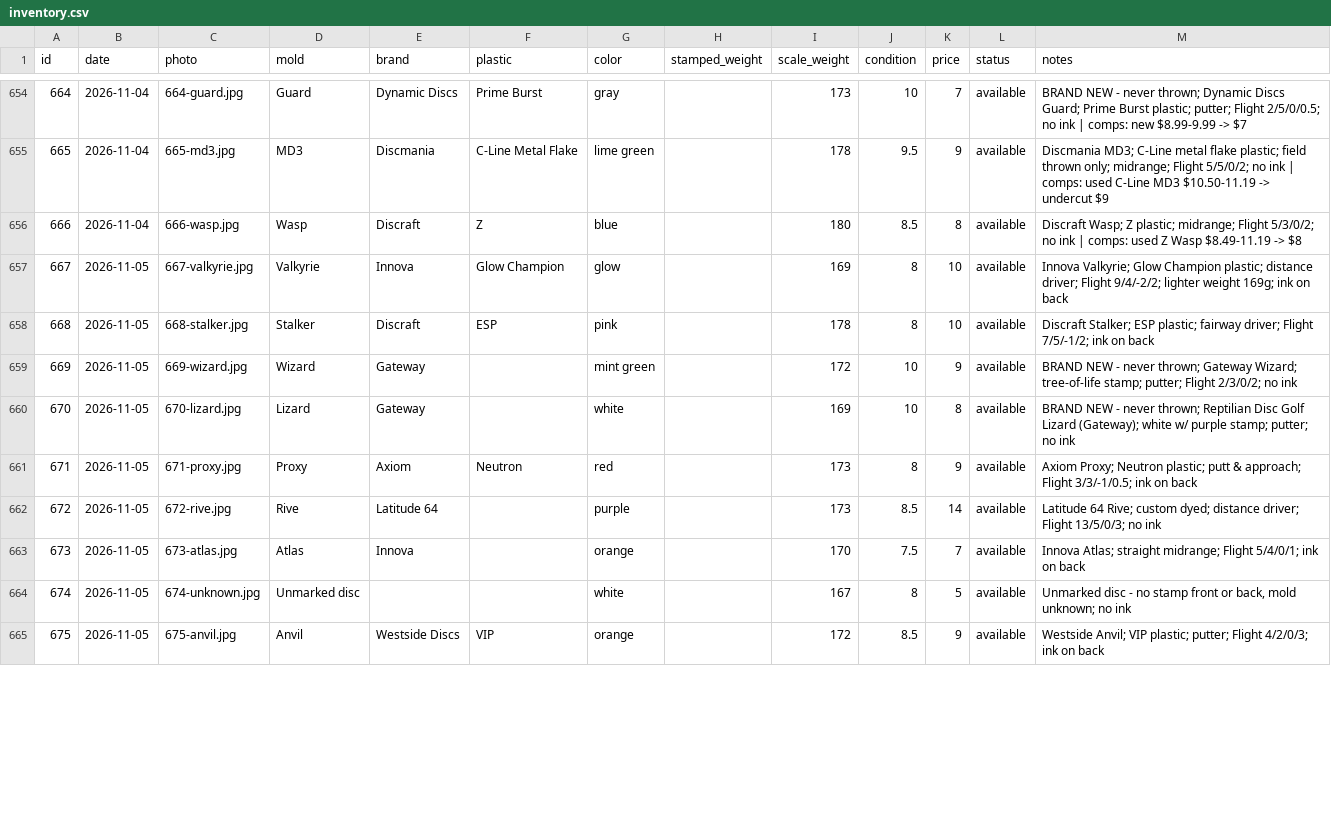
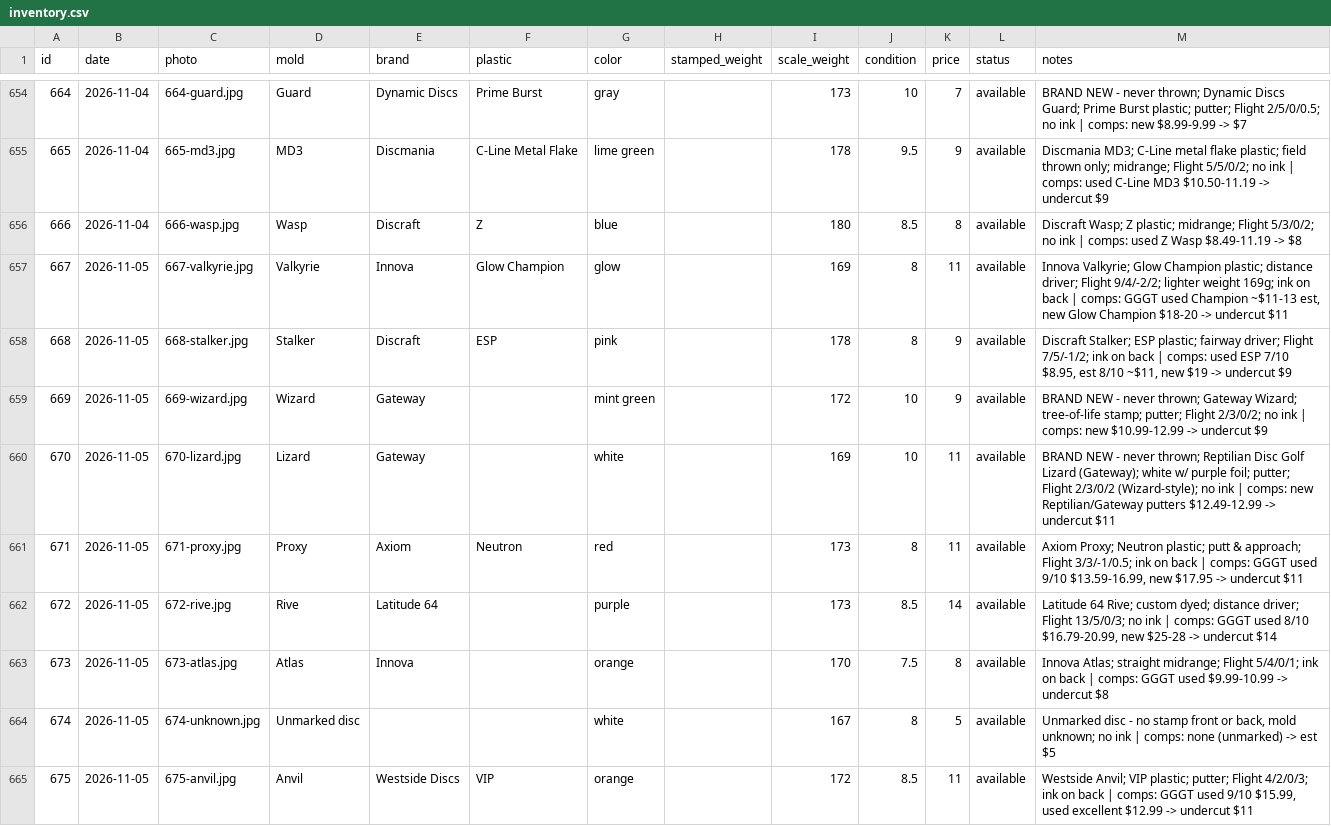
Before and after one commit to summitaiautomations-ui/juddy, a CSV file: disc-pics-data/inventory.csv, drawn as a sheet; only a part is shown, gaps mark what is left out; the diff covers the shown part only.

```diff
--- a/disc-pics-data/inventory.csv
+++ b/disc-pics-data/inventory.csv
@@ -656,10 +656,10 @@
 "666","2026-11-04","666-wasp.jpg","Wasp","Discraft","Z","blue","","180","8.5","8","available","Discraft Wasp; Z plastic; midrange; Flight 5/3/0/2; no ink | comps: used Z Wasp $8.49-11.19 -> $8"
-"667","2026-11-05","667-valkyrie.jpg","Valkyrie","Innova","Glow Champion","glow","","169","8","10","available","Innova Valkyrie; Glow Champion plastic; distance driver; Flight 9/4/-2/2; lighter weight 169g; ink on back"
-"668","2026-11-05","668-stalker.jpg","Stalker","Discraft","ESP","pink","","178","8","10","available","Discraft Stalker; ESP plastic; fairway driver; Flight 7/5/-1/2; ink on back"
-"669","2026-11-05","669-wizard.jpg","Wizard","Gateway","","mint green","","172","10","9","available","BRAND NEW - never thrown; Gateway Wizard; tree-of-life stamp; putter; Flight 2/3/0/2; no ink"
-"670","2026-11-05","670-lizard.jpg","Lizard","Gateway","","white","","169","10","8","available","BRAND NEW - never thrown; Reptilian Disc Golf Lizard (Gateway); white w/ purple stamp; putter; no ink"
-"671","2026-11-05","671-proxy.jpg","Proxy","Axiom","Neutron","red","","173","8","9","available","Axiom Proxy; Neutron plastic; putt & approach; Flight 3/3/-1/0.5; ink on back"
-"672","2026-11-05","672-rive.jpg","Rive","Latitude 64","","purple","","173","8.5","14","available","Latitude 64 Rive; custom dyed; distance driver; Flight 13/5/0/3; no ink"
-"673","2026-11-05","673-atlas.jpg","Atlas","Innova","","orange","","170","7.5","7","available","Innova Atlas; straight midrange; Flight 5/4/0/1; ink on back"
-"674","2026-11-05","674-unknown.jpg","Unmarked disc","","","white","","167","8","5","available","Unmarked disc - no stamp front or back, mold unknown; no ink"
-"675","2026-11-05","675-anvil.jpg","Anvil","Westside Discs","VIP","orange","","172","8.5","9","available","Westside Anvil; VIP plastic; putter; Flight 4/2/0/3; ink on back"
+"667","2026-11-05","667-valkyrie.jpg","Valkyrie","Innova","Glow Champion","glow","","169","8","11","available","Innova Valkyrie; Glow Champion plastic; distance driver; Flight 9/4/-2/2; lighter weight 169g; ink on back | comps: GGGT used Champion ~$11-13 est, new Glow Champion $18-20 -> undercut $11"
+"668","2026-11-05","668-stalker.jpg","Stalker","Discraft","ESP","pink","","178","8","9","available","Discraft Stalker; ESP plastic; fairway driver; Flight 7/5/-1/2; ink on back | comps: used ESP 7/10 $8.95, est 8/10 ~$11, new $19 -> undercut $9"
+"669","2026-11-05","669-wizard.jpg","Wizard","Gateway","","mint green","","172","10","9","available","BRAND NEW - never thrown; Gateway Wizard; tree-of-life stamp; putter; Flight 2/3/0/2; no ink | comps: new $10.99-12.99 -> undercut $9"
+"670","2026-11-05","670-lizard.jpg","Lizard","Gateway","","white","","169","10","11","available","BRAND NEW - never thrown; Reptilian Disc Golf Lizard (Gateway); white w/ purple foil; putter; Flight 2/3/0/2 (Wizard-style); no ink | comps: new Reptilian/Gateway putters $12.49-12.99 -> undercut $11"
+"671","2026-11-05","671-proxy.jpg","Proxy","Axiom","Neutron","red","","173","8","11","available","Axiom Proxy; Neutron plastic; putt & approach; Flight 3/3/-1/0.5; ink on back | comps: GGGT used 9/10 $13.59-16.99, new $17.95 -> undercut $11"
+"672","2026-11-05","672-rive.jpg","Rive","Latitude 64","","purple","","173","8.5","14","available","Latitude 64 Rive; custom dyed; distance driver; Flight 13/5/0/3; no ink | comps: GGGT used 8/10 $16.79-20.99, new $25-28 -> undercut $14"
+"673","2026-11-05","673-atlas.jpg","Atlas","Innova","","orange","","170","7.5","8","available","Innova Atlas; straight midrange; Flight 5/4/0/1; ink on back | comps: GGGT used $9.99-10.99 -> undercut $8"
+"674","2026-11-05","674-unknown.jpg","Unmarked disc","","","white","","167","8","5","available","Unmarked disc - no stamp front or back, mold unknown; no ink | comps: none (unmarked) -> est $5"
+"675","2026-11-05","675-anvil.jpg","Anvil","Westside Discs","VIP","orange","","172","8.5","11","available","Westside Anvil; VIP plastic; putter; Flight 4/2/0/3; ink on back | comps: GGGT used 9/10 $15.99, used excellent $12.99 -> undercut $11"
```
Also changed, not shown: 13 added rows and 15 edited cells elsewhere in this file, disc-pics-data/sheet.csv, 13 other files.
